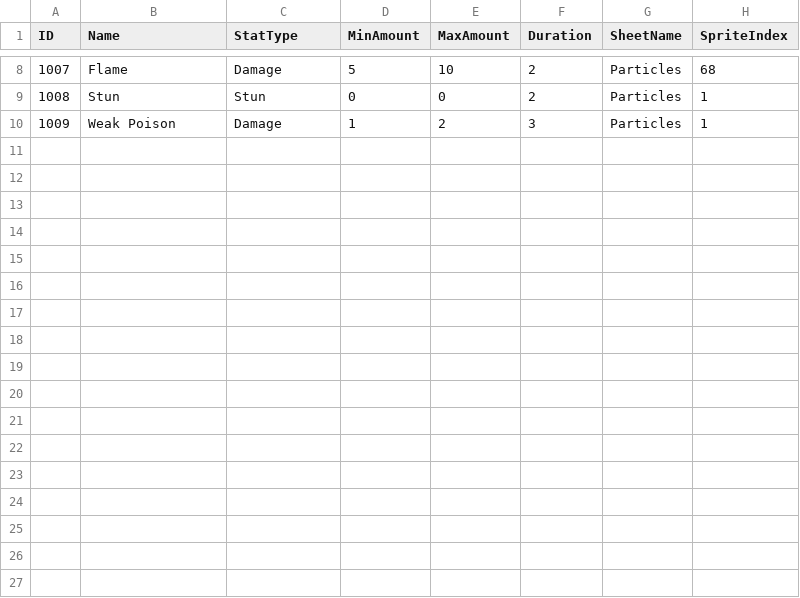
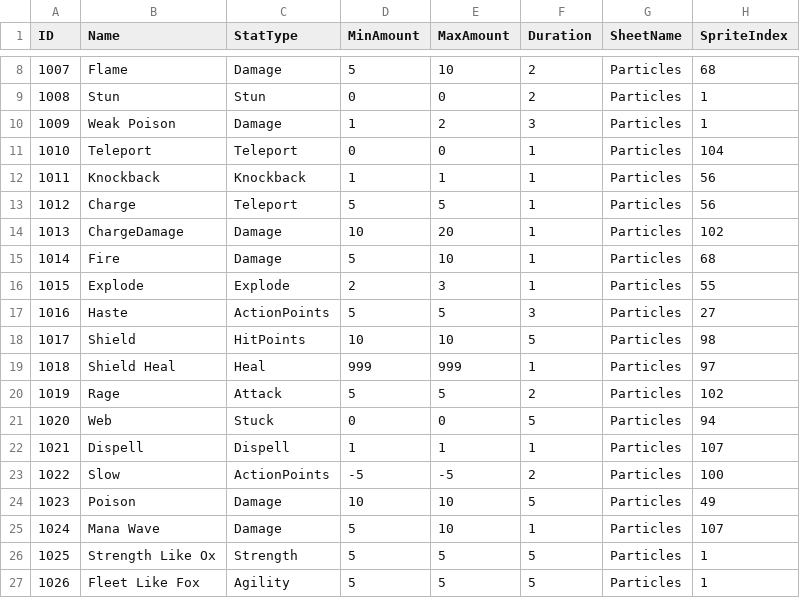
Before and after one commit to tdonlan/UnityRPG, a CSV file: Assets/Resources/Data/Effects.csv, drawn as a sheet; only a part is shown, gaps mark what is left out.

Commit message:
TalentTree Data, updated abilities, effects, etc

```diff
--- a/Assets/Resources/Data/Effects.csv
+++ b/Assets/Resources/Data/Effects.csv
@@ -10 +10,18 @@ ID,Name,StatType,MinAmount,MaxAmount,Duration,SheetName,SpriteIndex
 1009,Weak Poison,Damage,1,2,3,Particles,1
+1010,Teleport,Teleport,0,0,1,Particles,104
+1011,Knockback,Knockback,1,1,1,Particles,56
+1012,Charge,Teleport,5,5,1,Particles,56
+1013,ChargeDamage,Damage,10,20,1,Particles,102
+1014,Fire,Damage,5,10,1,Particles,68
+1015,Explode,Explode,2,3,1,Particles,55
+1016,Haste,ActionPoints,5,5,3,Particles,27
+1017,Shield,HitPoints,10,10,5,Particles,98
+1018,Shield Heal,Heal,999,999,1,Particles,97
+1019,Rage,Attack,5,5,2,Particles,102
+1020,Web,Stuck,0,0,5,Particles,94
+1021,Dispell,Dispell,1,1,1,Particles,107
+1022,Slow,ActionPoints,-5,-5,2,Particles,100
+1023,Poison,Damage,10,10,5,Particles,49
+1024,Mana Wave,Damage,5,10,1,Particles,107
+1025,Strength Like Ox,Strength,5,5,5,Particles,1
+1026,Fleet Like Fox,Agility,5,5,5,Particles,1
```
Also changed, not shown: Assets/Resources/Data/Abilities.csv, Assets/Resources/Data/Armors.csv, 11 other files.
